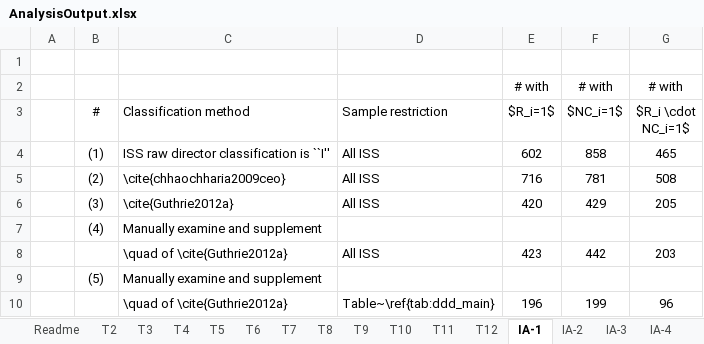
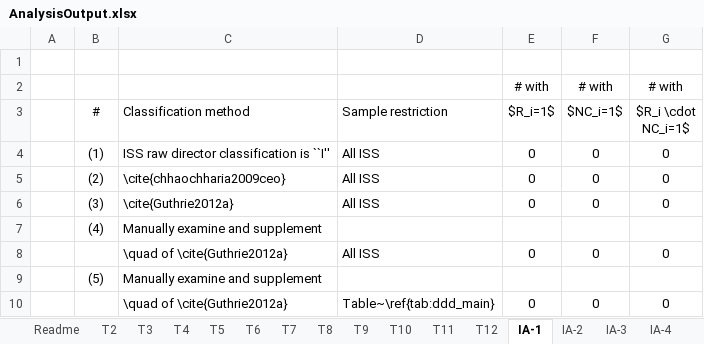
Before and after one commit to donbowen/BowenTaillard_BoardReplication, an Excel workbook: outputs/AnalysisOutput.xlsx, sheet IA-1, drawn as a sheet; values as stored, in another font and other column widths than the file's, no borders; removed rows and columns are numbered as before the commit, all else as after; the diff names each change by its address in the sheet, - before the commit and + after, or states it on an @@ line.

```diff
--- a/outputs/AnalysisOutput.xlsx (sheet IA-1)
+++ b/outputs/AnalysisOutput.xlsx (sheet IA-1)
-E4 ($R_i=1$): 602
+E4 ($R_i=1$): 0
-F4 ($NC_i=1$): 858
+F4 ($NC_i=1$): 0
-G4 ($R_i \cdot NC_i=1$): 465
+G4 ($R_i \cdot NC_i=1$): 0
-E5 ($R_i=1$): 716
+E5 ($R_i=1$): 0
-F5 ($NC_i=1$): 781
+F5 ($NC_i=1$): 0
-G5 ($R_i \cdot NC_i=1$): 508
+G5 ($R_i \cdot NC_i=1$): 0
-E6 ($R_i=1$): 420
+E6 ($R_i=1$): 0
-F6 ($NC_i=1$): 429
+F6 ($NC_i=1$): 0
-G6 ($R_i \cdot NC_i=1$): 205
+G6 ($R_i \cdot NC_i=1$): 0
-row 8:  |  | \quad of \cite{Guthrie2012a} | All ISS | 423 | 442 | 203
+row 8:  |  | \quad of \cite{Guthrie2012a} | All ISS | 0 | 0 | 0
-row 10:  |  | \quad of \cite{Guthrie2012a} | Table~\ref{tab:ddd_main} | 196 | 199 | 96
+row 10:  |  | \quad of \cite{Guthrie2012a} | Table~\ref{tab:ddd_main} | 0 | 0 | 0
```
Also changed, not shown: sheet T7, sheet IA-2, sheet T4, sheet T6, sheet T3, sheet T12, 9 more sheets, hidden cells, 9 other files.
